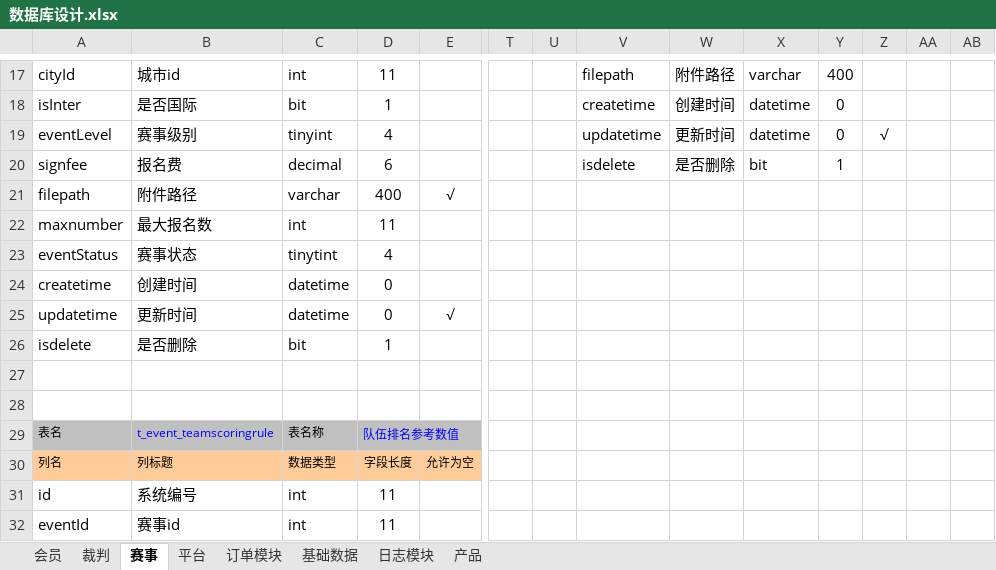
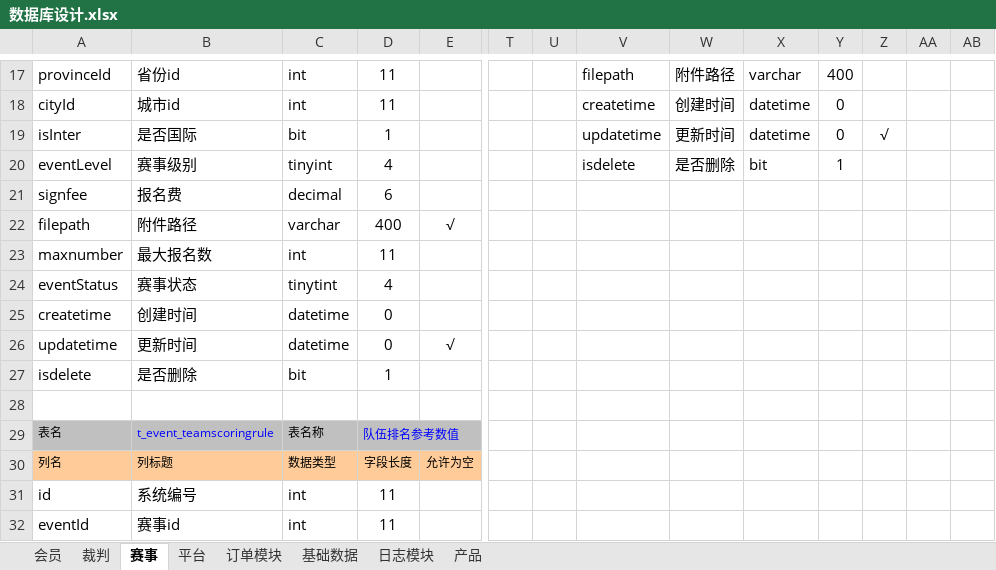
Before and after one commit to huxuanchenxy/nsda, an Excel workbook: doc/数据库设计.xlsx, sheet 赛事, drawn as a sheet; only a part is shown, gaps mark what is left out; values as stored, in another font and other column widths than the file's, no borders; removed rows and columns are numbered as before the commit, all else as after; rows hold the shown columns only; the diff covers the shown part only; the diff names each change by its address in the sheet, - before the commit and + after, or states it on an @@ line.

```diff
--- a/doc/数据库设计.xlsx (sheet 赛事)
+++ b/doc/数据库设计.xlsx (sheet 赛事)
-A17: cityId
+A17: provinceId
-B17: 城市id
+B17: 省份id
+row 18: cityId | 城市id | int | 11 |  |  |  | createtime | 创建时间 | datetime | 0
-V19: createtime
+V19: updatetime
-W19: 创建时间
+W19: 更新时间
-Z19: (empty)
+Z19: √
-V20: updatetime
+V20: isdelete
-W20: 更新时间
+W20: 是否删除
-X20: datetime
+X20: bit
-Y20: 0
+Y20: 1
-Z20: √
+Z20: (empty)
-V21: isdelete
+V21: (empty)
-W21: 是否删除
+W21: (empty)
-X21: bit
+X21: (empty)
-Y21: 1
+Y21: (empty)
-row 27: (empty)
```
Also changed, not shown: 1 added row, 1 removed row and 30 edited cells elsewhere in this sheet, sheet 会员, 33 other files.
